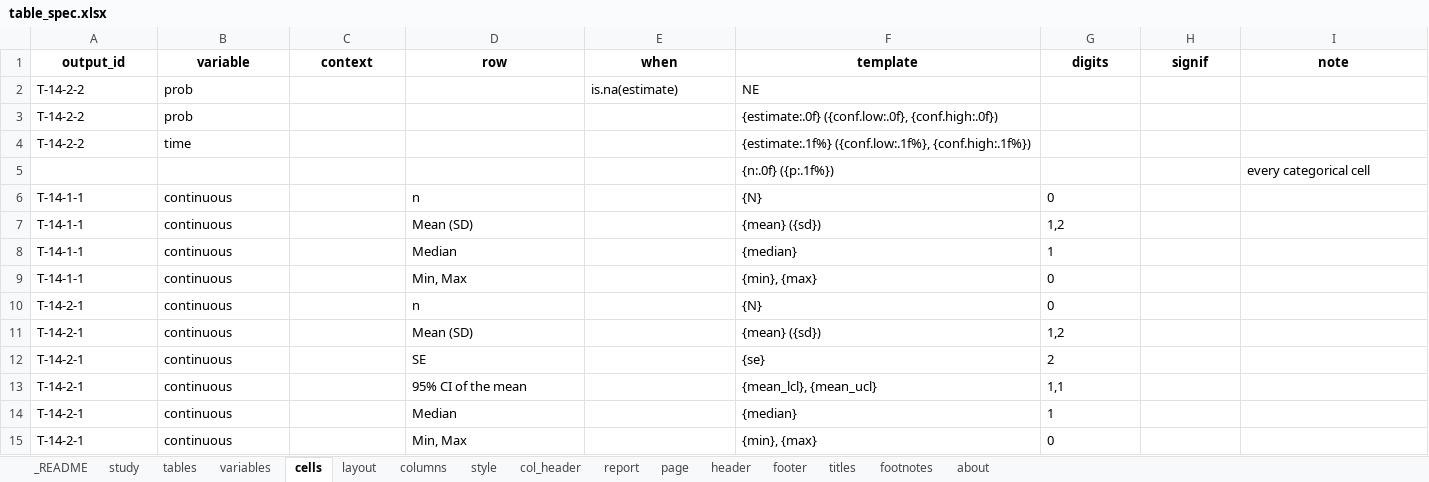
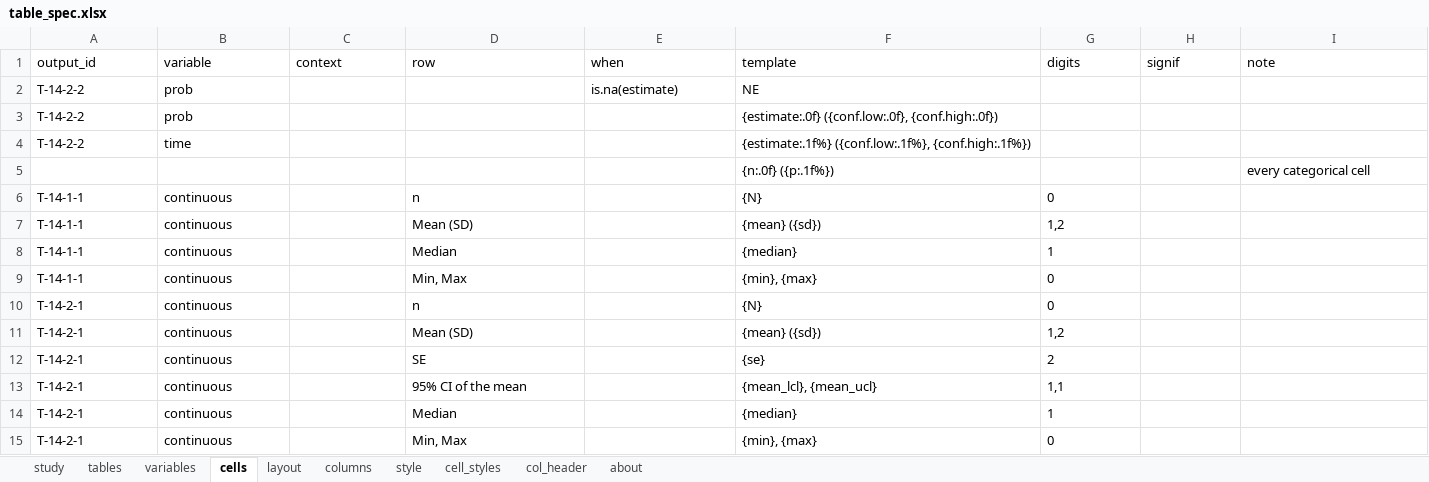
Before and after one commit to ichirio/tflplanner, an Excel workbook: inst/sample/SAMPLE-01/spec/table_spec.xlsx, sheet cells, drawn as a sheet; values as stored, in another font and other column widths than the file's, no borders; the diff names each change by its address in the sheet, - before the commit and + after, or states it on an @@ line.

```diff
--- a/inst/sample/SAMPLE-01/spec/table_spec.xlsx (sheet cells)
+++ b/inst/sample/SAMPLE-01/spec/table_spec.xlsx (sheet cells)
-sheet tab: _README
-sheet tab: report
-sheet tab: page
-sheet tab: header
-sheet tab: footer
-sheet tab: titles
-sheet tab: footnotes
+sheet tab: cell_styles
@@ A1:I1 bold: on → off, alignment: center → left @@
```
Also changed, not shown: sheet layout, sheet style, sheet tables, sheet col_header, sheet variables, sheet columns, 2 more sheets, inst/sample/SAMPLE-01/spec/listing_figure_spec.xlsx, inst/sample/SAMPLE-01/spec/report_spec.xlsx, 13 other files.
